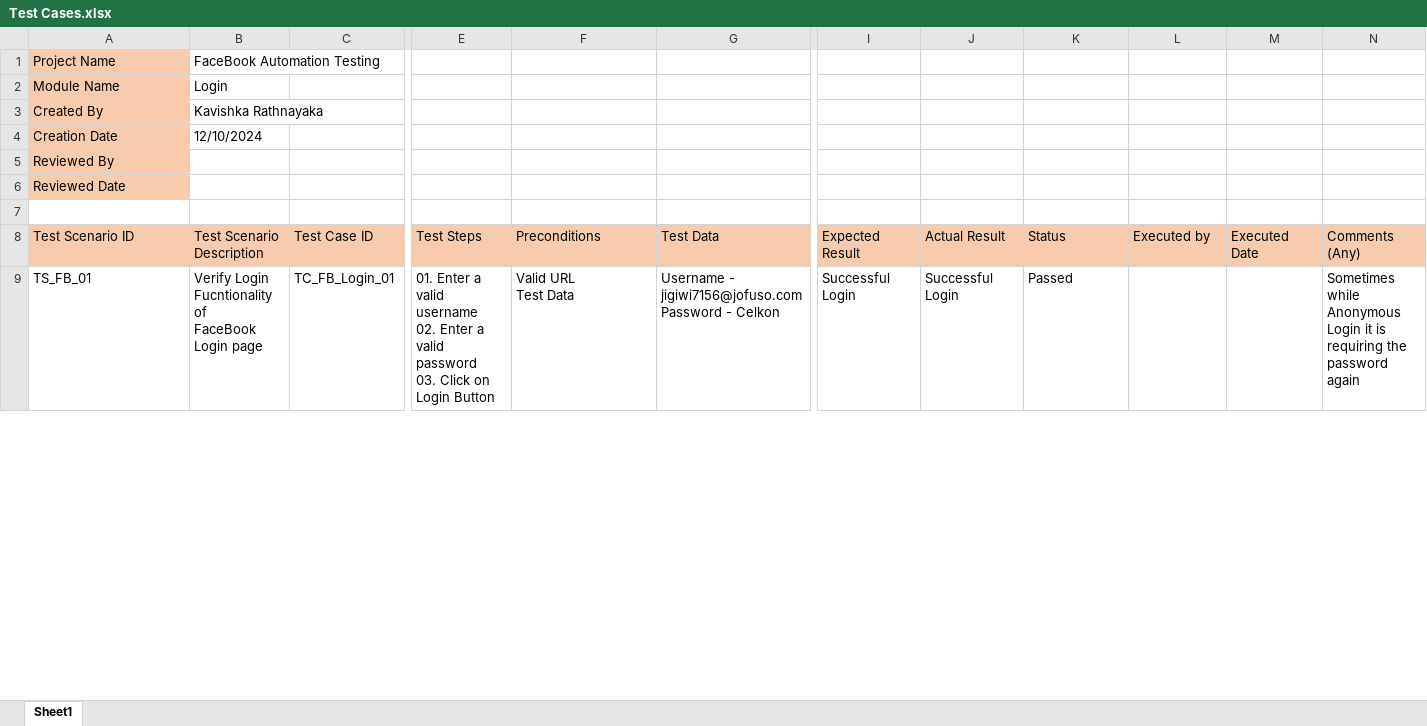
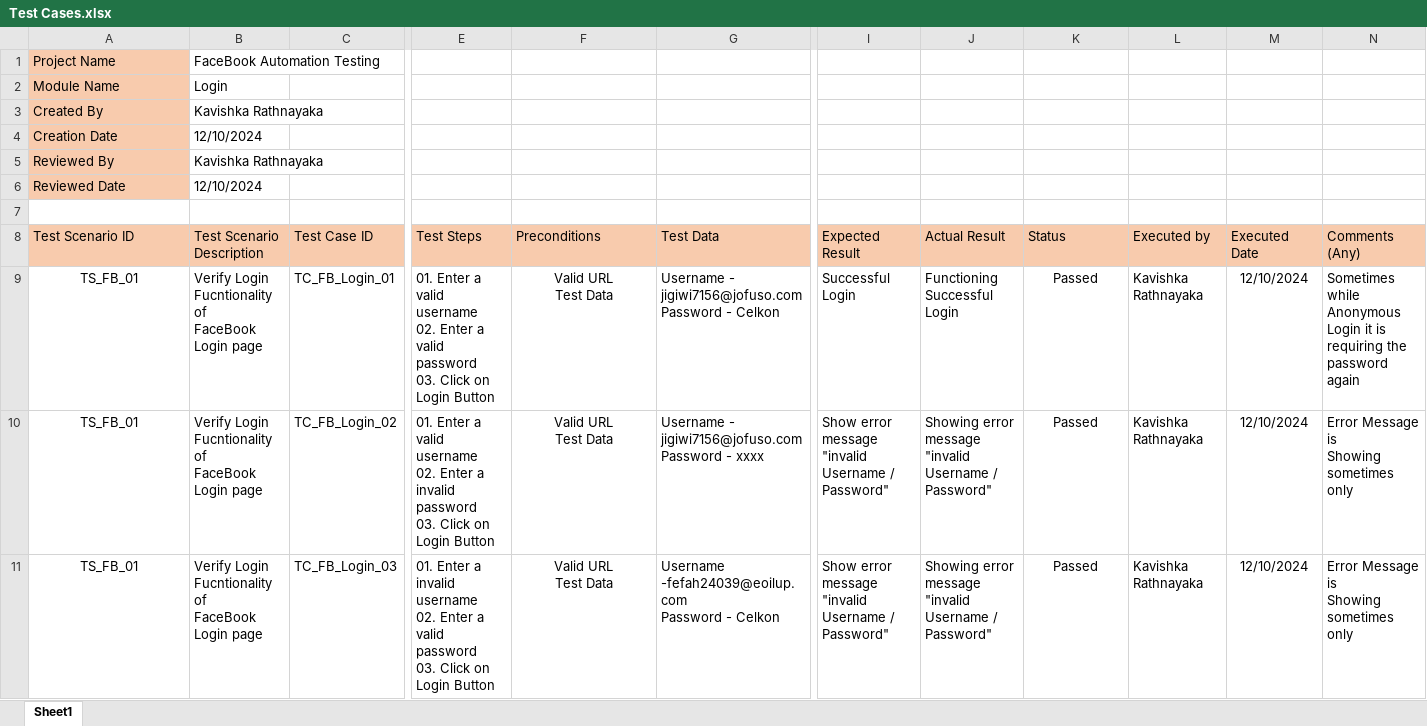
Before and after one commit to KavishkaRathnayake/Facebook-Automtion-Test, an Excel workbook: Facebook-Automation-Test/src/Test Cases.xlsx, sheet Sheet1, drawn as a sheet; only a part is shown, gaps mark what is left out; values as stored, in another font and other column widths than the file's, no borders; table styles not drawn; rows hold the shown columns only; ↵ is a line break in a cell; the diff covers the shown part only; the diff names each change by its address in the sheet, - before the commit and + after, or states it on an @@ line.

```diff
--- a/Facebook-Automation-Test/src/Test Cases.xlsx (sheet Sheet1)
+++ b/Facebook-Automation-Test/src/Test Cases.xlsx (sheet Sheet1)
-B5: (empty)
+B5: Kavishka Rathnayaka
-B6: (empty)
+B6: 12/10/2024
-A9 alignment: left
+A9 alignment: center
-F9 alignment: left
+F9 alignment: center
-J9: Successful Login
+J9: Functioning ↵ Successful Login
-K9 alignment: left
+K9 alignment: center
-L9: (empty)
+L9: Kavishka Rathnayaka
-M9: (empty)
+M9: 12/10/2024
+row 10: TS_FB_01 | Verify Login Fucntionality of ↵ FaceBook Login page | TC_FB_Login_02 | 01. Enter a valid username ↵ 02. Enter a invalid password ↵ 03. Click on Login Button | Valid URL ↵ Test Data | Username - jigiwi7156@jofuso.com ↵ Password - xxxx | Show error message "invalid Username / Password" | Showing error message "invalid Username / Password" | Passed | Kavishka Rathnayaka | 12/10/2024 | Error Message is ↵ Showing sometimes only
+row 11: TS_FB_01 | Verify Login Fucntionality of ↵ FaceBook Login page | TC_FB_Login_03 | 01. Enter a invalid username ↵ 02. Enter a valid password ↵ 03. Click on Login Button | Valid URL ↵ Test Data | Username -fefah24039@eoilup.com ↵ Password - Celkon | Show error message "invalid Username / Password" | Showing error message "invalid Username / Password" | Passed | Kavishka Rathnayaka | 12/10/2024 | Error Message is ↵ Showing sometimes only
```
Also changed, not shown: 17 added rows and 15 edited cells elsewhere in this sheet, 1 other file.
